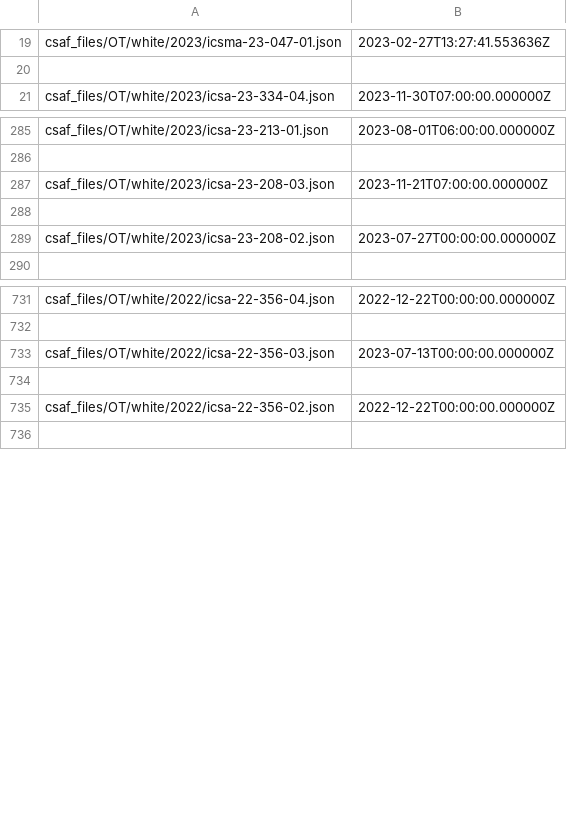
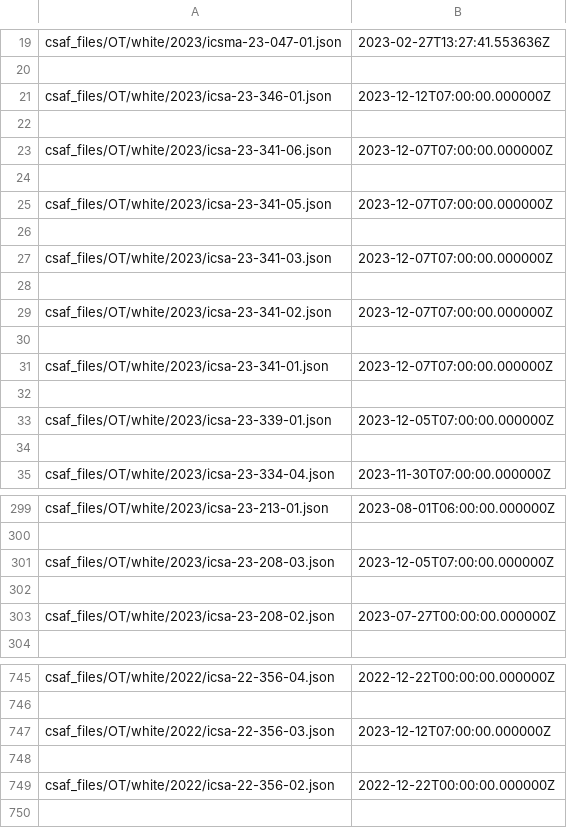
Before and after one commit to cisagov/CSAF, a CSV file: csaf_files/OT/white/changes.csv, drawn as a sheet; only a part is shown, gaps mark what is left out.

Commit message:
Dec 12 CSAFs

```diff
--- a/csaf_files/OT/white/changes.csv
+++ b/csaf_files/OT/white/changes.csv
@@ -20,2 +20,16 @@ csaf_files/OT/white/2023/icsma-23-047-01.json,2023-02-27T13:27:41.553636Z
 
+csaf_files/OT/white/2023/icsa-23-346-01.json,2023-12-12T07:00:00.000000Z
+
+csaf_files/OT/white/2023/icsa-23-341-06.json,2023-12-07T07:00:00.000000Z
+
+csaf_files/OT/white/2023/icsa-23-341-05.json,2023-12-07T07:00:00.000000Z
+
+csaf_files/OT/white/2023/icsa-23-341-03.json,2023-12-07T07:00:00.000000Z
+
+csaf_files/OT/white/2023/icsa-23-341-02.json,2023-12-07T07:00:00.000000Z
+
+csaf_files/OT/white/2023/icsa-23-341-01.json,2023-12-07T07:00:00.000000Z
+
+csaf_files/OT/white/2023/icsa-23-339-01.json,2023-12-05T07:00:00.000000Z
+
 csaf_files/OT/white/2023/icsa-23-334-04.json,2023-11-30T07:00:00.000000Z
@@ -286,3 +300,3 @@ csaf_files/OT/white/2023/icsa-23-213-01.json,2023-08-01T06:00:00.000000Z
 
-csaf_files/OT/white/2023/icsa-23-208-03.json,2023-11-21T07:00:00.000000Z
+csaf_files/OT/white/2023/icsa-23-208-03.json,2023-12-05T07:00:00.000000Z
 
@@ -732,3 +746,3 @@ csaf_files/OT/white/2022/icsa-22-356-04.json,2022-12-22T00:00:00.000000Z
 
-csaf_files/OT/white/2022/icsa-22-356-03.json,2023-07-13T00:00:00.000000Z
+csaf_files/OT/white/2022/icsa-22-356-03.json,2023-12-12T07:00:00.000000Z
 
```
Also changed, not shown: 8 other files.
